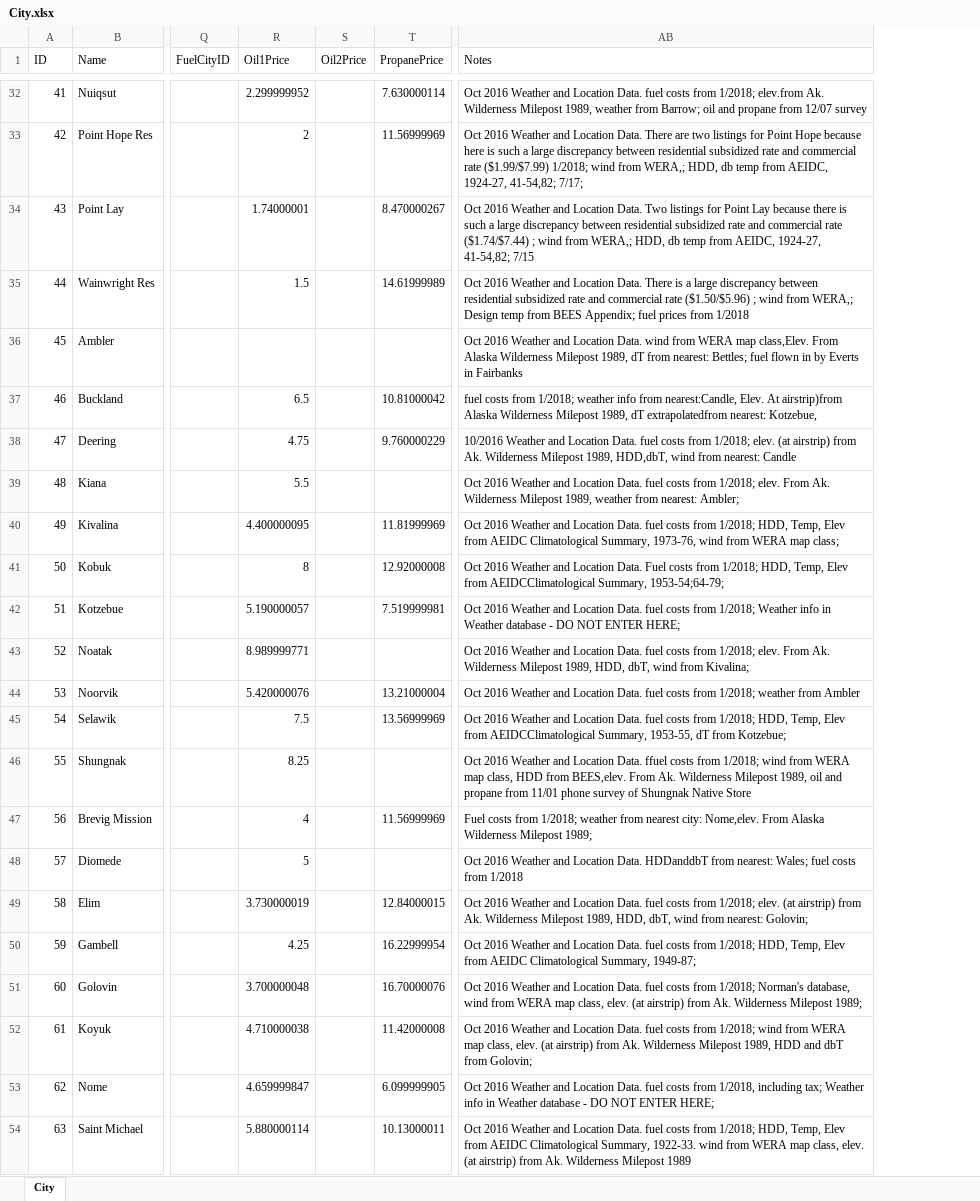
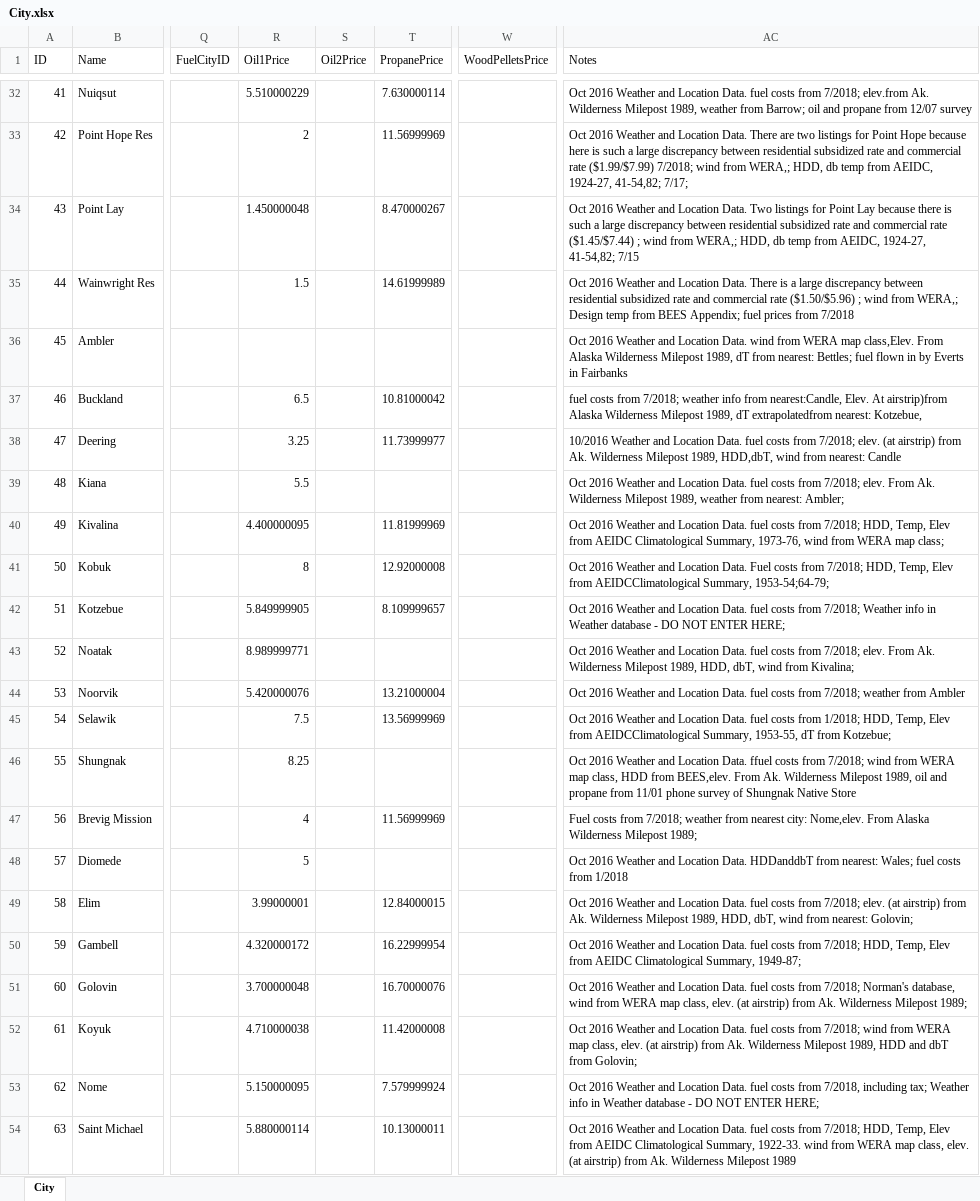
Before and after one commit to RobertLJordan/ak-energy-admin, an Excel workbook: data/city-util/raw/City.xlsx, sheet City, drawn as a sheet; only a part is shown, gaps mark what is left out; values as stored, in another font and other column widths than the file's, no borders; addresses are those after the commit; the diff covers the shown part only; the diff names each change by its address in the sheet, - before the commit and + after, or states it on an @@ line.

```diff
--- a/data/city-util/raw/City.xlsx (sheet City)
+++ b/data/city-util/raw/City.xlsx (sheet City)
+column W (WoodPelletsPrice), empty
-R32 (Oil1Price): 2.299999952
+R32 (Oil1Price): 5.510000229
-AC32 (Notes): …costs from 1/2018; elev.from Ak.…
+AC32 (Notes): …costs from 7/2018; elev.from Ak.…
-AC33 (Notes): …rate ($1.99/$7.99) 1/2018; wind from…
+AC33 (Notes): …rate ($1.99/$7.99) 7/2018; wind from…
-R34 (Oil1Price): 1.74000001
+R34 (Oil1Price): 1.450000048
-AC34 (Notes): …commercial rate ($1.74/$7.44) ; wind…
+AC34 (Notes): …commercial rate ($1.45/$7.44) ; wind…
-AC35 (Notes): …prices from 1/2018
+AC35 (Notes): …prices from 7/2018
-AC37 (Notes): …costs from 1/2018; weather info…
+AC37 (Notes): …costs from 7/2018; weather info…
-R38 (Oil1Price): 4.75
+R38 (Oil1Price): 3.25
-T38 (PropanePrice): 9.760000229
+T38 (PropanePrice): 11.73999977
-AC38 (Notes): …costs from 1/2018; elev. (at…
+AC38 (Notes): …costs from 7/2018; elev. (at…
-AC39 (Notes): …costs from 1/2018; elev. From…
+AC39 (Notes): …costs from 7/2018; elev. From…
-AC40 (Notes): …costs from 1/2018; HDD, Temp,…
+AC40 (Notes): …costs from 7/2018; HDD, Temp,…
-AC41 (Notes): …costs from 1/2018; HDD, Temp,…
+AC41 (Notes): …costs from 7/2018; HDD, Temp,…
-R42 (Oil1Price): 5.190000057
+R42 (Oil1Price): 5.849999905
-T42 (PropanePrice): 7.519999981
+T42 (PropanePrice): 8.109999657
-AC42 (Notes): …costs from 1/2018; Weather info…
+AC42 (Notes): …costs from 7/2018; Weather info…
-AC43 (Notes): …costs from 1/2018; elev. From…
+AC43 (Notes): …costs from 7/2018; elev. From…
-AC44 (Notes): …costs from 1/2018; weather from…
+AC44 (Notes): …costs from 7/2018; weather from…
-AC46 (Notes): …costs from 1/2018; wind from…
+AC46 (Notes): …costs from 7/2018; wind from…
-AC47 (Notes): …costs from 1/2018; weather from…
+AC47 (Notes): …costs from 7/2018; weather from…
-R49 (Oil1Price): 3.730000019
+R49 (Oil1Price): 3.99000001
-AC49 (Notes): …costs from 1/2018; elev. (at…
+AC49 (Notes): …costs from 7/2018; elev. (at…
-R50 (Oil1Price): 4.25
+R50 (Oil1Price): 4.320000172
-AC50 (Notes): …costs from 1/2018; HDD, Temp,…
+AC50 (Notes): …costs from 7/2018; HDD, Temp,…
-AC51 (Notes): …costs from 1/2018; Norman's database,…
+AC51 (Notes): …costs from 7/2018; Norman's database,…
-AC52 (Notes): …costs from 1/2018; wind from…
+AC52 (Notes): …costs from 7/2018; wind from…
-R53 (Oil1Price): 4.659999847
+R53 (Oil1Price): 5.150000095
-T53 (PropanePrice): 6.099999905
+T53 (PropanePrice): 7.579999924
-AC53 (Notes): …costs from 1/2018, including tax;…
+AC53 (Notes): …costs from 7/2018, including tax;…
-AC54 (Notes): …costs from 1/2018; HDD, Temp,…
+AC54 (Notes): …costs from 7/2018; HDD, Temp,…
```
Also changed, not shown: 525 edited cells elsewhere in this sheet, data/city-util/raw/City Utility Links.xlsx, data/city-util/raw/Misc Info.xlsx, 14 other files.
